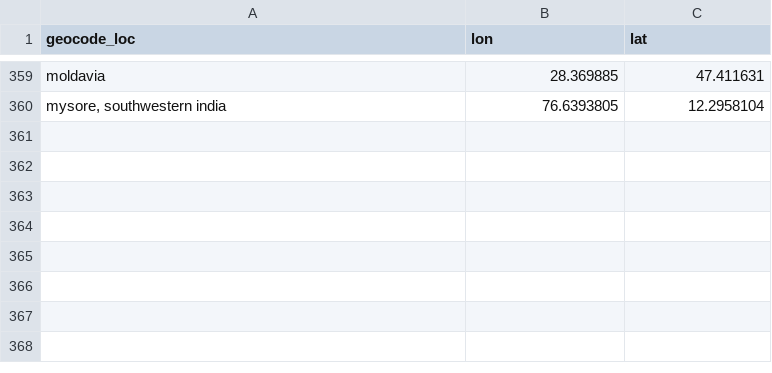
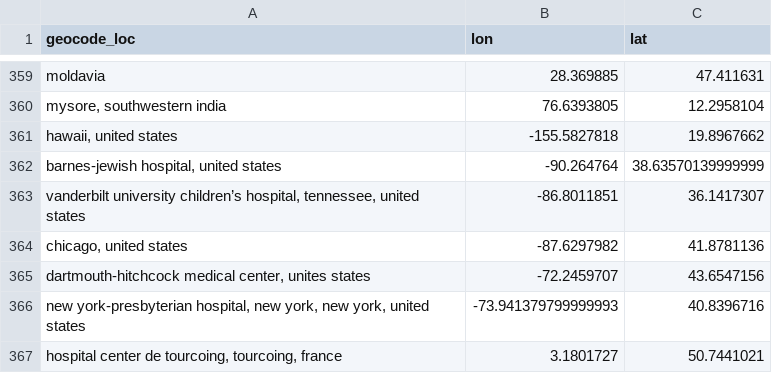
Before and after one commit to ecohealthalliance/amr-db, a CSV file: data-raw/geocode_locations_complete.csv, drawn as a sheet; only a part is shown, gaps mark what is left out.

```diff
--- a/data-raw/geocode_locations_complete.csv
+++ b/data-raw/geocode_locations_complete.csv
@@ -360 +360,8 @@ moldavia,28.369885,47.411631
 "mysore, southwestern india",76.6393805,12.2958104
+"hawaii, united  states",-155.5827818,19.8967662
+"barnes-jewish hospital, united states",-90.264764,38.63570139999999
+"vanderbilt university children’s hospital, tennessee, united states",-86.8011851,36.1417307
+"chicago, united states",-87.6297982,41.8781136
+"dartmouth-hitchcock medical center, unites states",-72.2459707,43.6547156
+"new york-presbyterian hospital, new york, new york, united states",-73.941379799999993,40.8396716
+"hospital center de tourcoing, tourcoing, france",3.1801727,50.7441021
```
Also changed, not shown: data/locations.csv, 1 other file.
